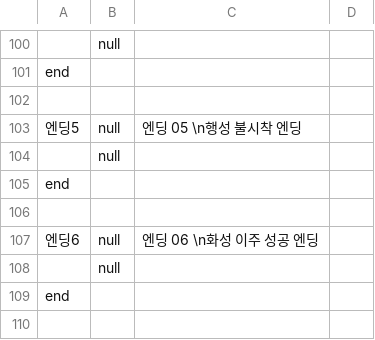
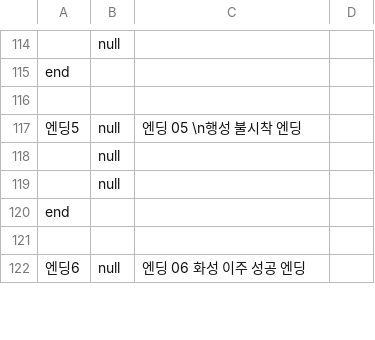
Before and after one commit to LeeYuJoung/Shelter, a CSV file: Assets/10.Files/Dialog.csv, drawn as a sheet; only a part is shown, gaps mark what is left out; the diff covers the shown part only.

```diff
--- a/Assets/10.Files/Dialog.csv
+++ b/Assets/10.Files/Dialog.csv
@@ -104,5 +118,2 @@ end,,
 ,null,
-end,,
-,,
-엔딩6,null,엔딩 06 \n화성 이주 성공 엔딩
 ,null,
@@ -110 +121,2 @@ end,,
 ,,
+엔딩6,null,엔딩 06 화성 이주 성공 엔딩
```
Also changed, not shown: 20 added rows, 2 removed rows and 23 edited cells elsewhere in this file, 43 other files.
